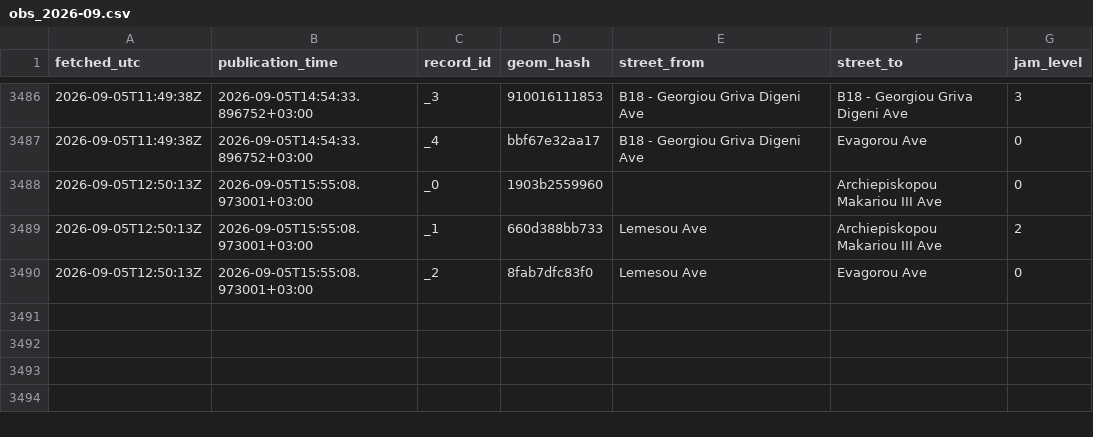
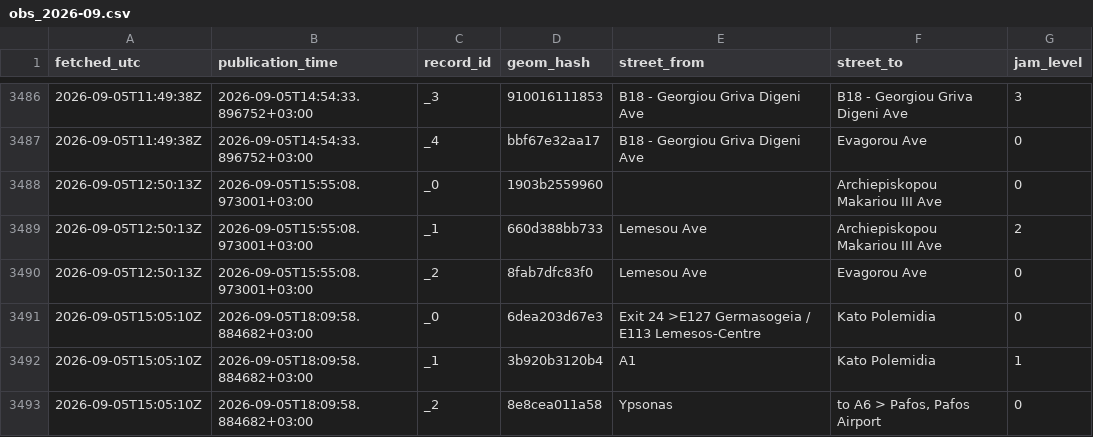
Before and after one commit to mezzarr/cyprus-traffic-log, a CSV file: data/traffic/obs_2026-09.csv, drawn as a sheet; only a part is shown, gaps mark what is left out.

```diff
--- a/data/traffic/obs_2026-09.csv
+++ b/data/traffic/obs_2026-09.csv
@@ -3490 +3490,4 @@ fetched_utc,publication_time,record_id,geom_hash,street_from,street_to,jam_level
 2026-09-05T12:50:13Z,2026-09-05T15:55:08.973001+03:00,_2,8fab7dfc83f0,Lemesou Ave,Evagorou Ave,0
+2026-09-05T15:05:10Z,2026-09-05T18:09:58.884682+03:00,_0,6dea203d67e3,Exit 24 >E127 Germasogeia / E113 Lemesos-Centre,Kato Polemidia,0
+2026-09-05T15:05:10Z,2026-09-05T18:09:58.884682+03:00,_1,3b920b3120b4,A1,Kato Polemidia,1
+2026-09-05T15:05:10Z,2026-09-05T18:09:58.884682+03:00,_2,8e8cea011a58,Ypsonas,"to A6 > Pafos, Pafos Airport",0
```
Also changed, not shown: data/motion/delays_2026-09.csv, 3 other files.
